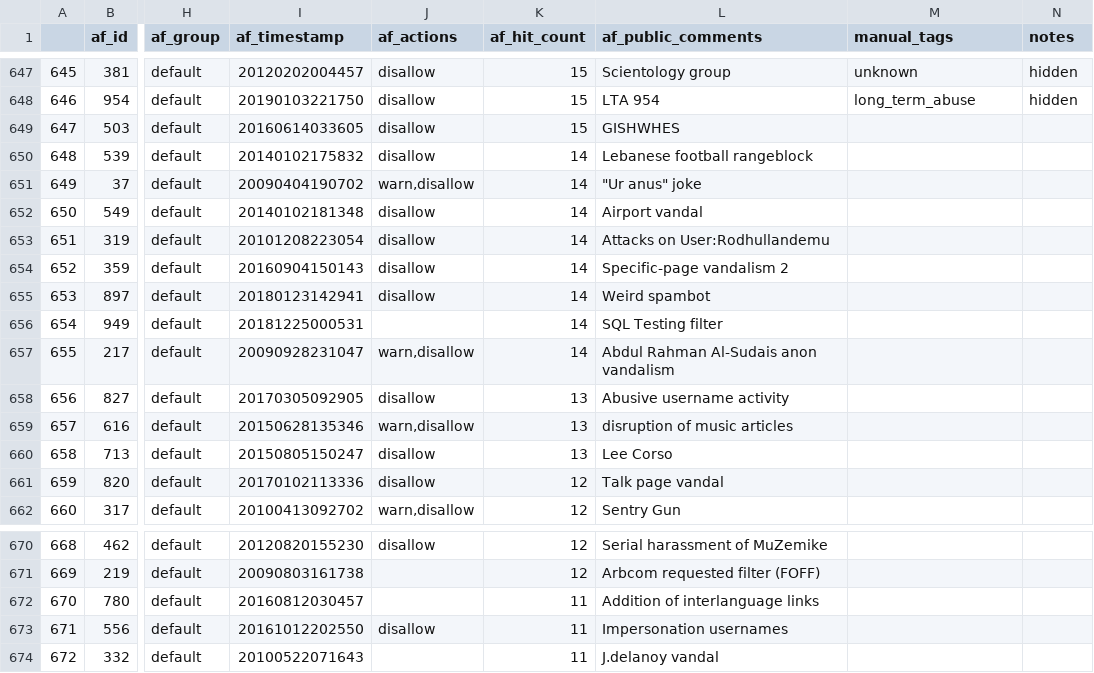
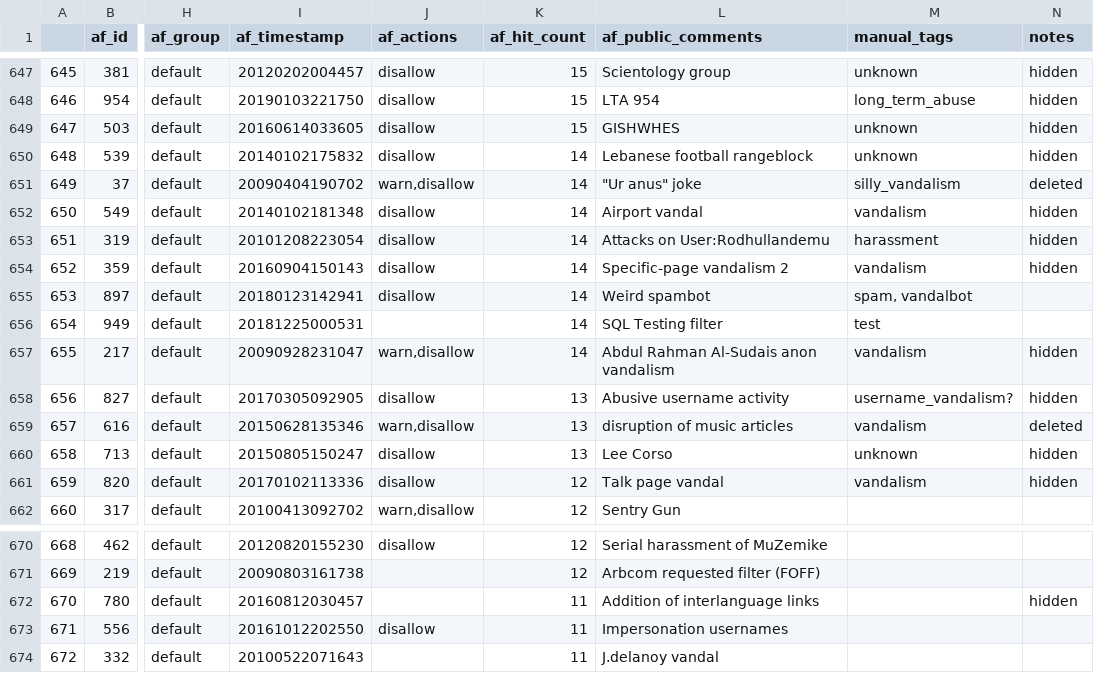
Before and after one commit to lusy/wikifilters, a CSV file: filter-lists/20190106115600_filters-sorted-by-hits-manual-tags.csv, drawn as a sheet; only a part is shown, gaps mark what is left out; the diff names each change by its address in the sheet, - before the commit and + after, or states it on an @@ line.

Commit message:
Annotate more filters

```diff
--- a/filter-lists/20190106115600_filters-sorted-by-hits-manual-tags.csv
+++ b/filter-lists/20190106115600_filters-sorted-by-hits-manual-tags.csv
-M649:M650 (manual_tags): (empty)
+M649:M650 (manual_tags): unknown
-N649:N650 (notes): (empty)
+N649:N650 (notes): hidden
-M651 (manual_tags): (empty)
+M651 (manual_tags): silly_vandalism
-N651 (notes): (empty)
+N651 (notes): deleted
-M652 (manual_tags): (empty)
+M652 (manual_tags): vandalism
-N652:N654 (notes): (empty)
+N652:N654 (notes): hidden
-M653 (manual_tags): (empty)
+M653 (manual_tags): harassment
-M654 (manual_tags): (empty)
+M654 (manual_tags): vandalism
-M655 (manual_tags): (empty)
+M655 (manual_tags): spam, vandalbot
-M656 (manual_tags): (empty)
+M656 (manual_tags): test
-M657 (manual_tags): (empty)
+M657 (manual_tags): vandalism
-N657:N658 (notes): (empty)
+N657:N658 (notes): hidden
-M658 (manual_tags): (empty)
+M658 (manual_tags): username_vandalism?
-M659 (manual_tags): (empty)
+M659 (manual_tags): vandalism
-N659 (notes): (empty)
+N659 (notes): deleted
-M660 (manual_tags): (empty)
+M660 (manual_tags): unknown
-N660:N661 (notes): (empty)
+N660:N661 (notes): hidden
-M661 (manual_tags): (empty)
+M661 (manual_tags): vandalism
-N672 (notes): (empty)
+N672 (notes): hidden
```
